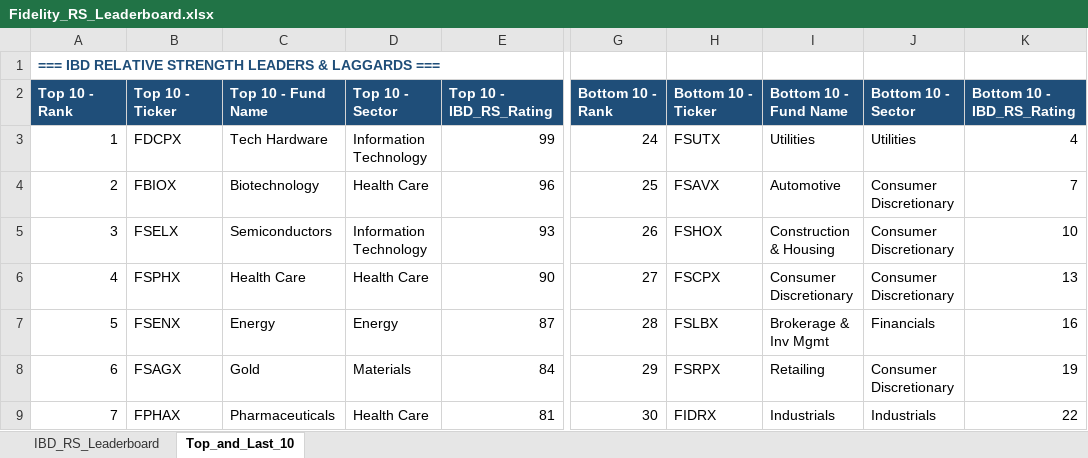
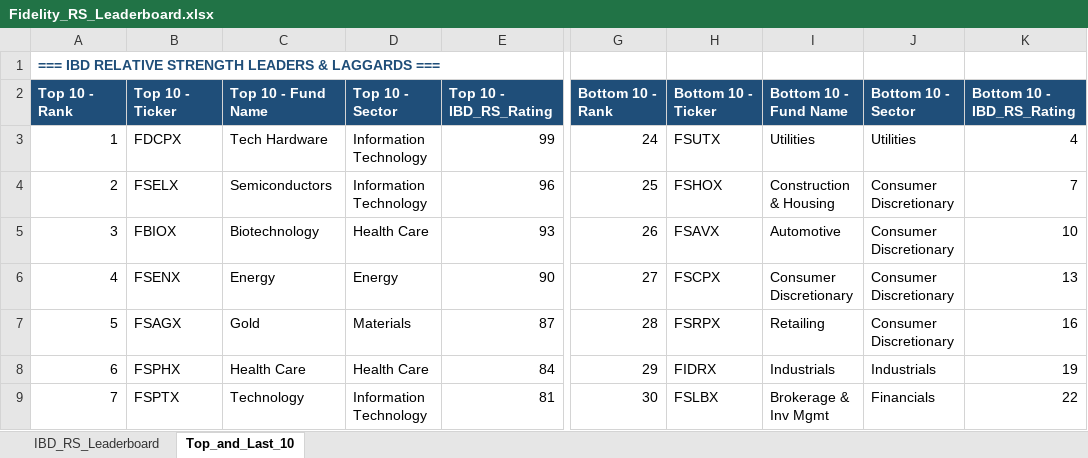
Before and after one commit to Jamesssurfer/Fidelity-Sector-Tracker, an Excel workbook: Fidelity_RS_Leaderboard.xlsx, sheet Top_and_Last_10, drawn as a sheet; only a part is shown, gaps mark what is left out; values as stored, in another font and other column widths than the file's, no borders; formulas without a stored value are shown as written; the diff covers the shown part only; the diff names each change by its address in the sheet, - before the commit and + after, or states it on an @@ line.

```diff
--- a/Fidelity_RS_Leaderboard.xlsx (sheet Top_and_Last_10)
+++ b/Fidelity_RS_Leaderboard.xlsx (sheet Top_and_Last_10)
-B4: FBIOX
+B4: FSELX
-C4: Biotechnology
+C4: Semiconductors
-D4: Health Care
+D4: Information Technology
-H4: FSAVX
+H4: FSHOX
-I4: Automotive
+I4: Construction & Housing
-B5: FSELX
+B5: FBIOX
-C5: Semiconductors
+C5: Biotechnology
-D5: Information Technology
+D5: Health Care
-H5: FSHOX
+H5: FSAVX
-I5: Construction & Housing
+I5: Automotive
-B6: FSPHX
+B6: FSENX
-C6: Health Care
+C6: Energy
-D6: Health Care
+D6: Energy
-B7: FSENX
+B7: FSAGX
-C7: Energy
+C7: Gold
-D7: Energy
+D7: Materials
-H7: FSLBX
+H7: FSRPX
-I7: Brokerage & Inv Mgmt
+I7: Retailing
-J7: Financials
+J7: Consumer Discretionary
-B8: FSAGX
+B8: FSPHX
-C8: Gold
+C8: Health Care
-D8: Materials
+D8: Health Care
-H8: FSRPX
+H8: FIDRX
-I8: Retailing
+I8: Industrials
-J8: Consumer Discretionary
+J8: Industrials
-B9: FPHAX
+B9: FSPTX
-C9: Pharmaceuticals
+C9: Technology
-D9: Health Care
+D9: Information Technology
-H9: FIDRX
+H9: FSLBX
-I9: Industrials
+I9: Brokerage & Inv Mgmt
-J9: Industrials
+J9: Financials
```
Also changed, not shown: 4 added rows, 4 removed rows and 202 edited cells elsewhere in this sheet, sheet IBD_RS_Leaderboard.
